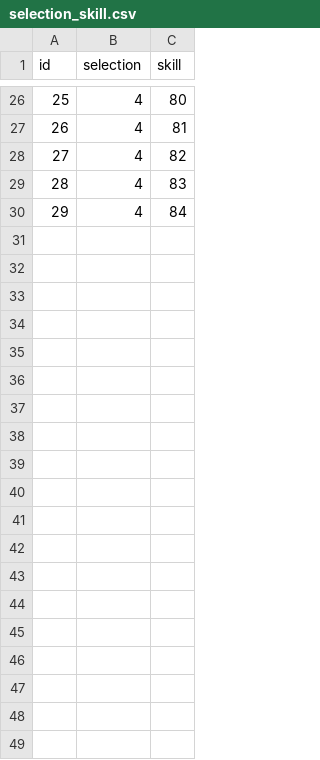
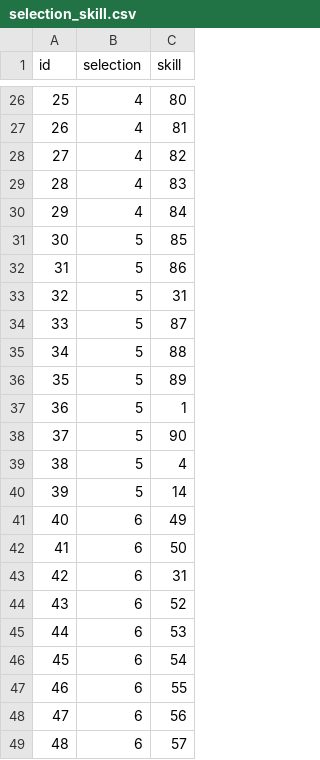
Before and after one commit to ShelepovNikita/development_tracker_project, a CSV file: backend/development_tracker/data/selection_skill.csv, drawn as a sheet; only a part is shown, gaps mark what is left out; the diff covers the shown part only.

```diff
--- a/backend/development_tracker/data/selection_skill.csv
+++ b/backend/development_tracker/data/selection_skill.csv
@@ -30 +30,20 @@ id,selection,skill
 29,4,84
+30,5,85
+31,5,86
+32,5,31
+33,5,87
+34,5,88
+35,5,89
+36,5,1
+37,5,90
+38,5,4
+39,5,14
+40,6,49
+41,6,50
+42,6,31
+43,6,52
+44,6,53
+45,6,54
+46,6,55
+47,6,56
+48,6,57
```
Also changed, not shown: 27 added rows elsewhere in this file, backend/development_tracker/data/selections.csv, backend/development_tracker/data/skills.csv, 9 other files.
